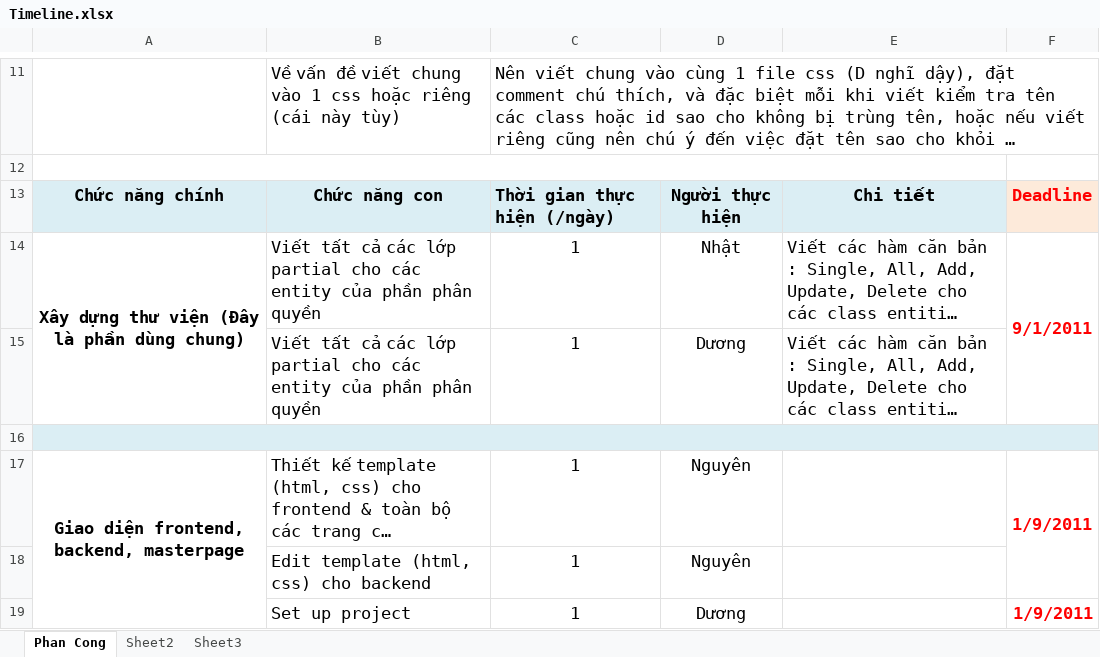
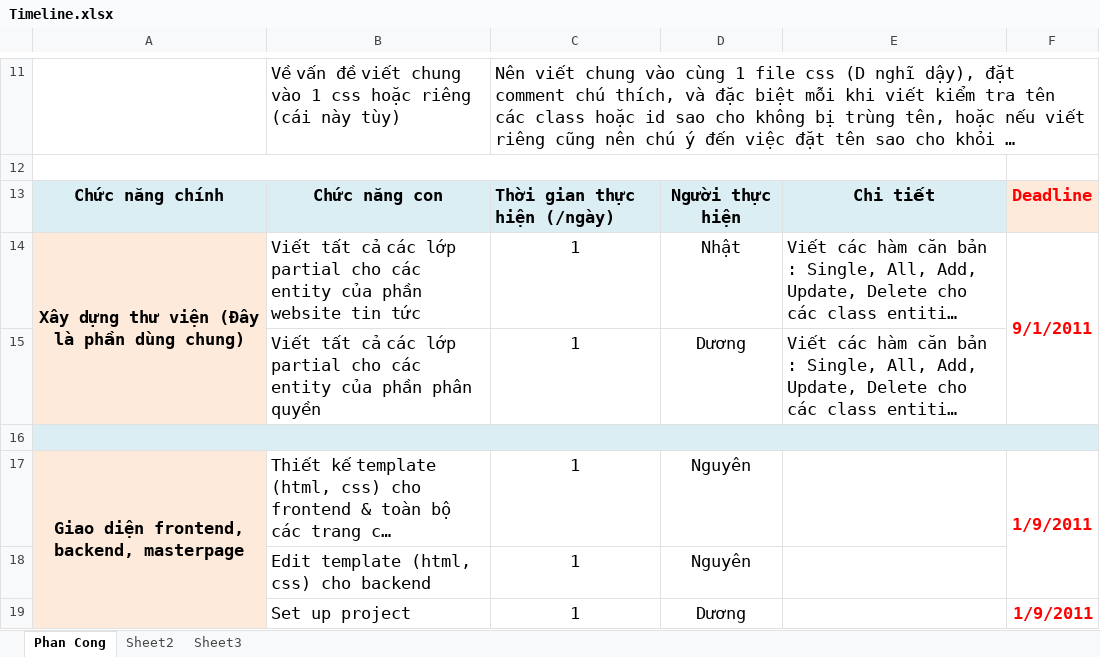
Before and after one commit to chutinhha/tranphuwesite, an Excel workbook: Documents/Timeline.xlsx, sheet Phan Cong, drawn as a sheet; only a part is shown, gaps mark what is left out; long unchanged cells end in …; values as stored, in another font and other column widths than the file's, no borders; the diff covers the shown part only; the diff names each change by its address in the sheet, - before the commit and + after, or states it on an @@ line.

Commit message:
Phan cong phan quan ly phan quyen: Duong + Nhat

```diff
--- a/Documents/Timeline.xlsx (sheet Phan Cong)
+++ b/Documents/Timeline.xlsx (sheet Phan Cong)
-A14:A15 fill: none
+A14:A15 fill: #FDEADA
-B14: …của phần phân quyền
+B14: …của phần website tin tức
-A17:A19 fill: none
+A17:A19 fill: #FDEADA
```
Also changed, not shown: 5 added rows, 1 removed row, 4 edited cells and cell formats elsewhere in this sheet.
